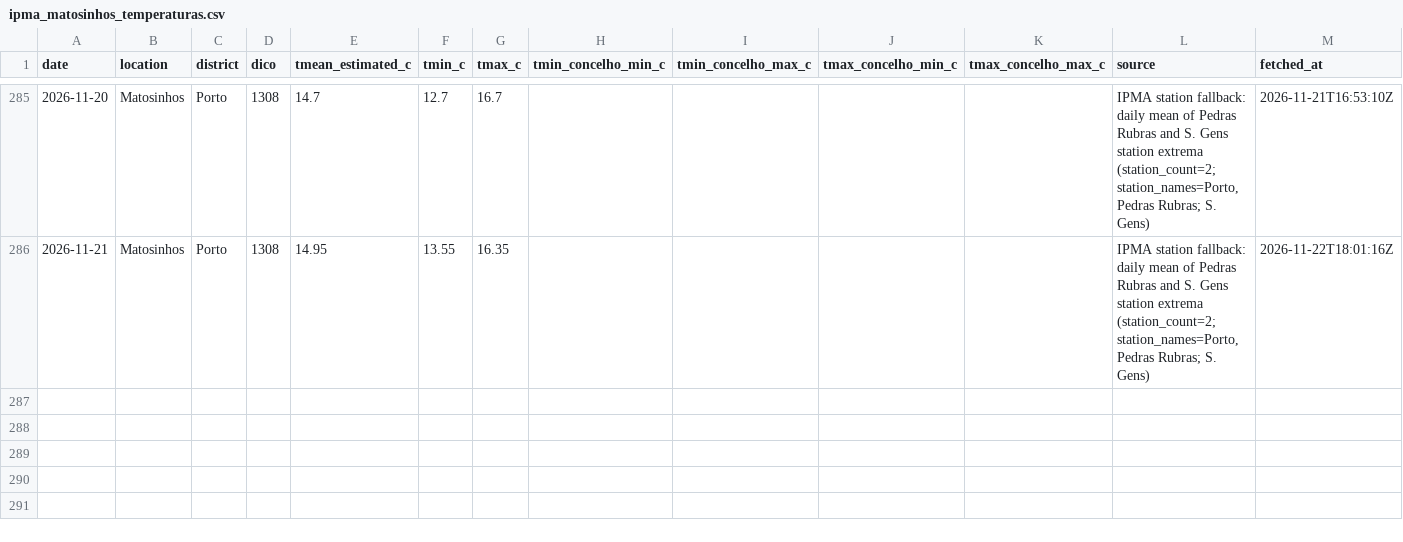
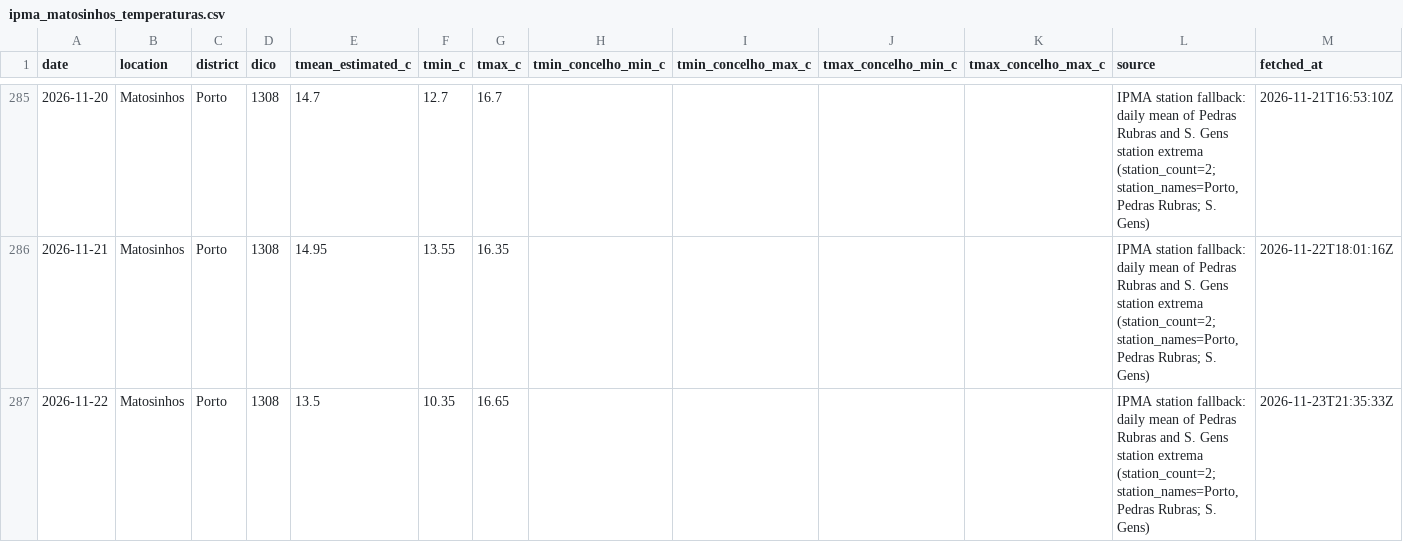
Before and after one commit to DBLQA90/qualar_matosinhos, a CSV file: data/ipma_matosinhos_temperaturas.csv, drawn as a sheet; only a part is shown, gaps mark what is left out; the diff names each change by its address in the sheet, - before the commit and + after, or states it on an @@ line.

```diff
--- a/data/ipma_matosinhos_temperaturas.csv
+++ b/data/ipma_matosinhos_temperaturas.csv
+row 287: 2026-11-22 | Matosinhos | Porto | 1308 | 13.5 | 10.35 | 16.65 |  |  |  |  | IPMA station fallback: daily mean of Pedras Rubras and S. Gens station extrema (station_count=2; station_names=Porto, Pedras Rubras; S. Gens) | 2026-11-23T21:35:33Z
```
Also changed, not shown: data/ipma_matosinhos_forecast_errors.csv, data/ipma_matosinhos_tropical_nights_forecasts.csv, 31 other files.
